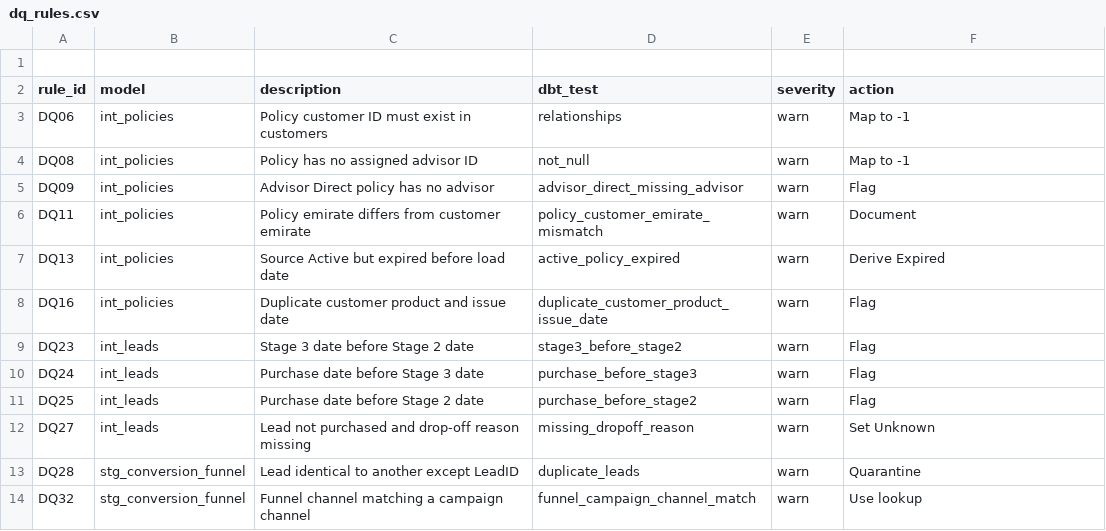
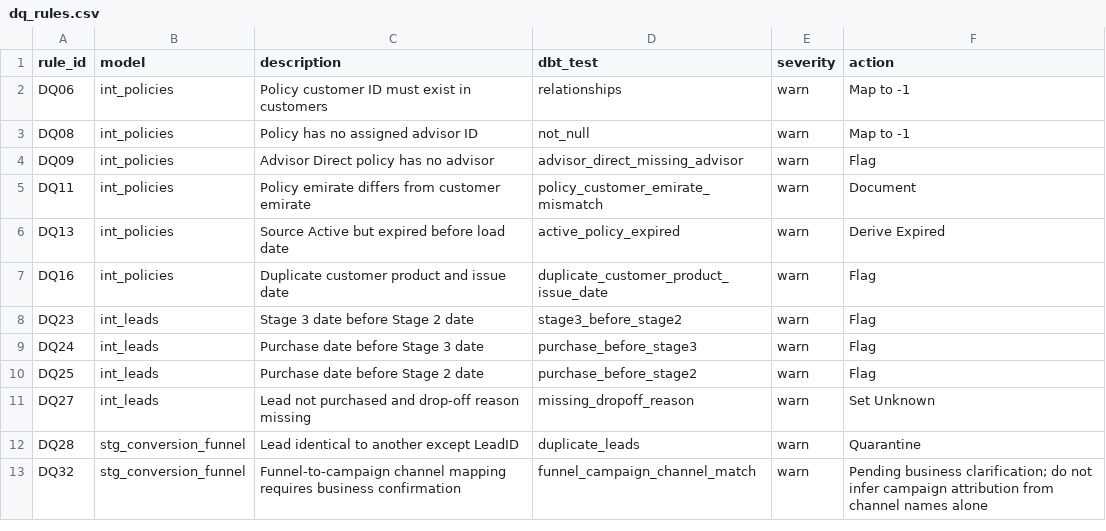
Before and after one commit to veerathamilan611-ctrl/insurance, a CSV file: seeds/dq_rules.csv, drawn as a sheet.

```diff
--- a/seeds/dq_rules.csv
+++ b/seeds/dq_rules.csv
@@ -1,2 +1 @@
-
 rule_id,model,description,dbt_test,severity,action
@@ -13,2 +12,2 @@ DQ27,int_leads,Lead not purchased and drop-off reason missing,missing_dropoff_re
 DQ28,stg_conversion_funnel,Lead identical to another except LeadID,duplicate_leads,warn,Quarantine
-DQ32,stg_conversion_funnel,Funnel channel matching a campaign channel,funnel_campaign_channel_match,warn,Use lookup
+DQ32,stg_conversion_funnel,Funnel-to-campaign channel mapping requires business confirmation,funnel_campaign_channel_match,warn,Pending business clarification; do not infer campaign attribution from channel names alone
```
Also changed, not shown: 4 other files.
